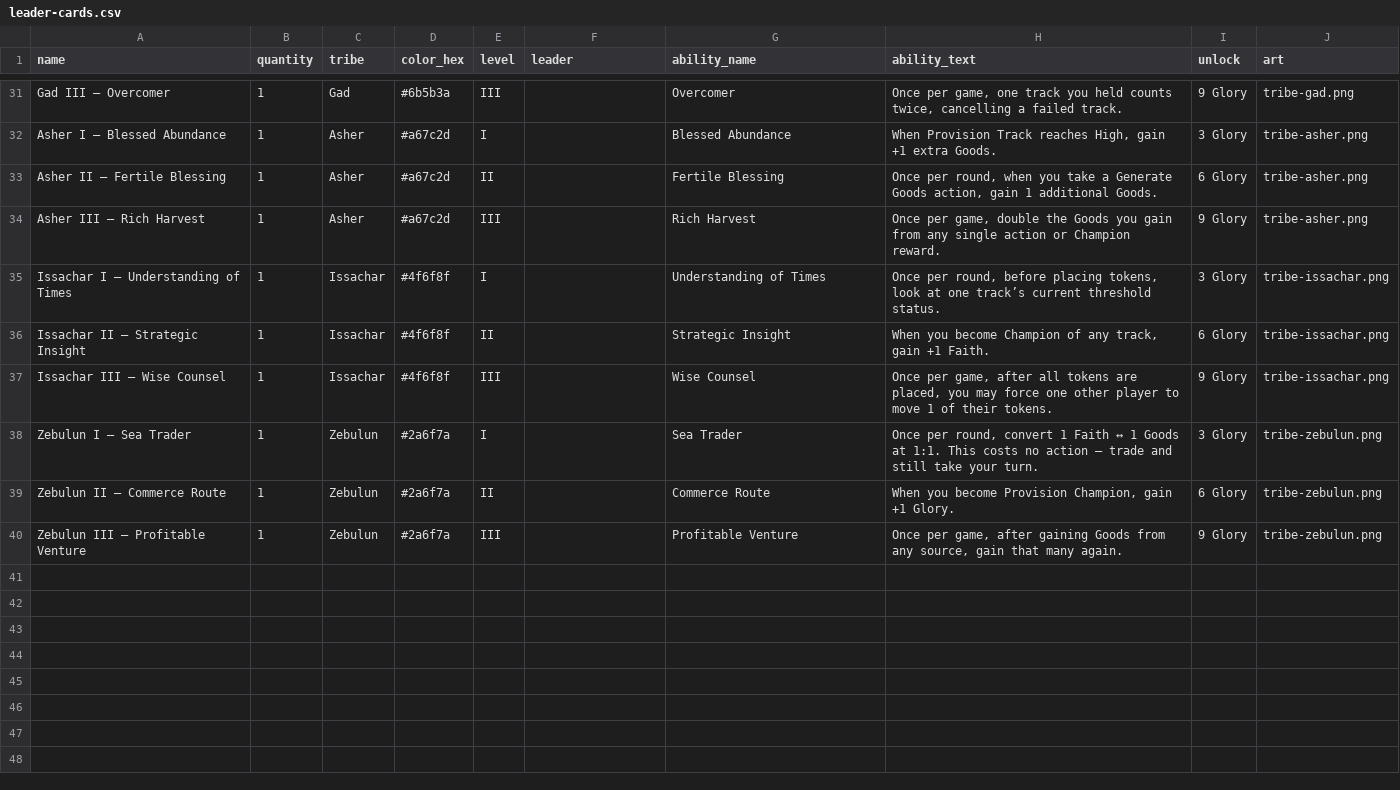
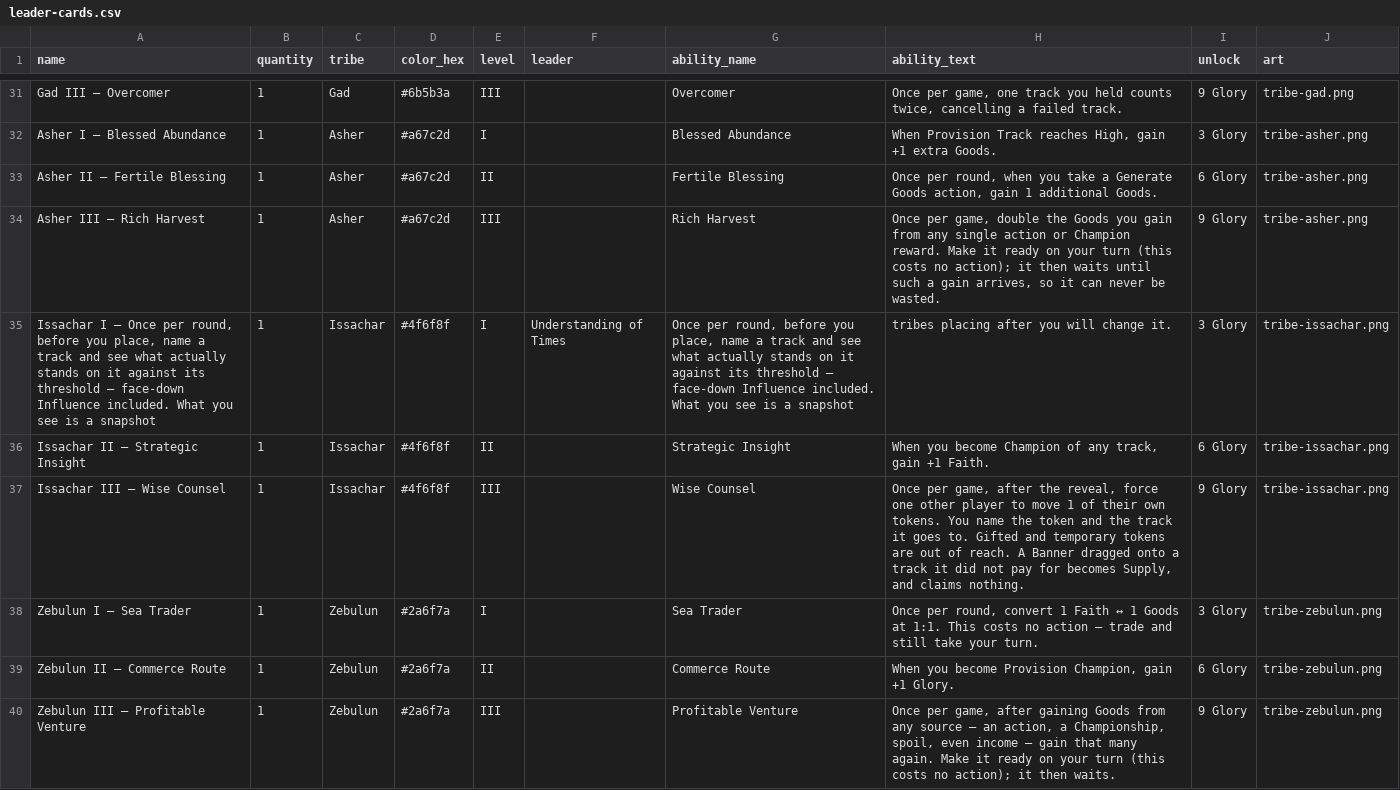
Before and after one commit to JodiSolbrig/canaan-twelve-banners, a CSV file: print/component-studio/leader-cards.csv, drawn as a sheet; only a part is shown, gaps mark what is left out.

```diff
--- a/print/component-studio/leader-cards.csv
+++ b/print/component-studio/leader-cards.csv
@@ -33,8 +33,8 @@ Asher I — Blessed Abundance,1,Asher,#a67c2d,I,,Blessed Abundance,"When Provisi
 Asher II — Fertile Blessing,1,Asher,#a67c2d,II,,Fertile Blessing,"Once per round, when you take a Generate Goods action, gain 1 additional Goods.",6 Glory,tribe-asher.png
-Asher III — Rich Harvest,1,Asher,#a67c2d,III,,Rich Harvest,"Once per game, double the Goods you gain from any single action or Champion reward.",9 Glory,tribe-asher.png
-Issachar I — Understanding of Times,1,Issachar,#4f6f8f,I,,Understanding of Times,"Once per round, before placing tokens, look at one track’s current threshold status.",3 Glory,tribe-issachar.png
+Asher III — Rich Harvest,1,Asher,#a67c2d,III,,Rich Harvest,"Once per game, double the Goods you gain from any single action or Champion reward. Make it ready on your turn (this costs no action); it then waits until such a gain arrives, so it can never be wasted.",9 Glory,tribe-asher.png
+"Issachar I — Once per round, before you place, name a track and see what actually stands on it against its threshold — face-down Influence included. What you see is a snapshot",1,Issachar,#4f6f8f,I,Understanding of Times,"Once per round, before you place, name a track and see what actually stands on it against its threshold — face-down Influence included. What you see is a snapshot",tribes placing after you will change it.,3 Glory,tribe-issachar.png
 Issachar II — Strategic Insight,1,Issachar,#4f6f8f,II,,Strategic Insight,"When you become Champion of any track, gain +1 Faith.",6 Glory,tribe-issachar.png
-Issachar III — Wise Counsel,1,Issachar,#4f6f8f,III,,Wise Counsel,"Once per game, after all tokens are placed, you may force one other player to move 1 of their tokens.",9 Glory,tribe-issachar.png
+Issachar III — Wise Counsel,1,Issachar,#4f6f8f,III,,Wise Counsel,"Once per game, after the reveal, force one other player to move 1 of their own tokens. You name the token and the track it goes to. Gifted and temporary tokens are out of reach. A Banner dragged onto a track it did not pay for becomes Supply, and claims nothing.",9 Glory,tribe-issachar.png
 Zebulun I — Sea Trader,1,Zebulun,#2a6f7a,I,,Sea Trader,"Once per round, convert 1 Faith ↔ 1 Goods at 1:1. This costs no action — trade and still take your turn.",3 Glory,tribe-zebulun.png
 Zebulun II — Commerce Route,1,Zebulun,#2a6f7a,II,,Commerce Route,"When you become Provision Champion, gain +1 Glory.",6 Glory,tribe-zebulun.png
-Zebulun III — Profitable Venture,1,Zebulun,#2a6f7a,III,,Profitable Venture,"Once per game, after gaining Goods from any source, gain that many again.",9 Glory,tribe-zebulun.png
+Zebulun III — Profitable Venture,1,Zebulun,#2a6f7a,III,,Profitable Venture,"Once per game, after gaining Goods from any source — an action, a Championship, spoil, even income — gain that many again. Make it ready on your turn (this costs no action); it then waits.",9 Glory,tribe-zebulun.png
```
Also changed, not shown: csv/leader_progressions.csv, print/component-studio/tribe-boards.csv, 22 other files.
